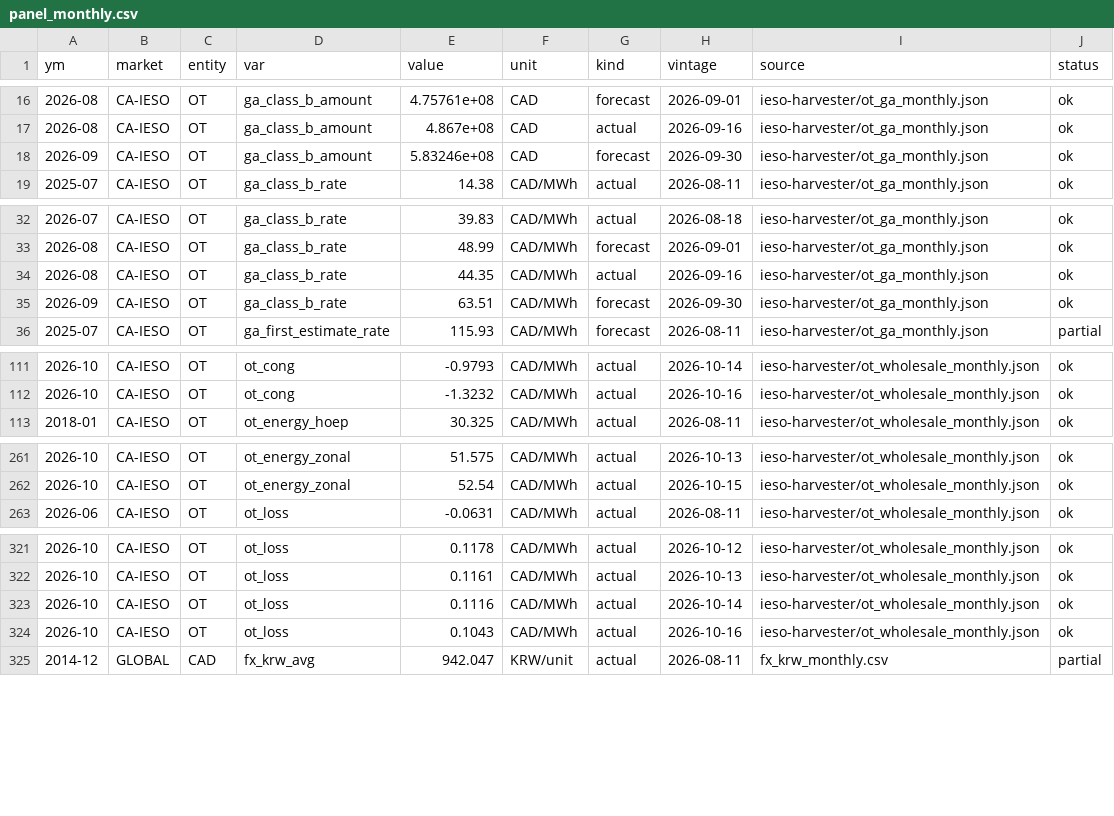
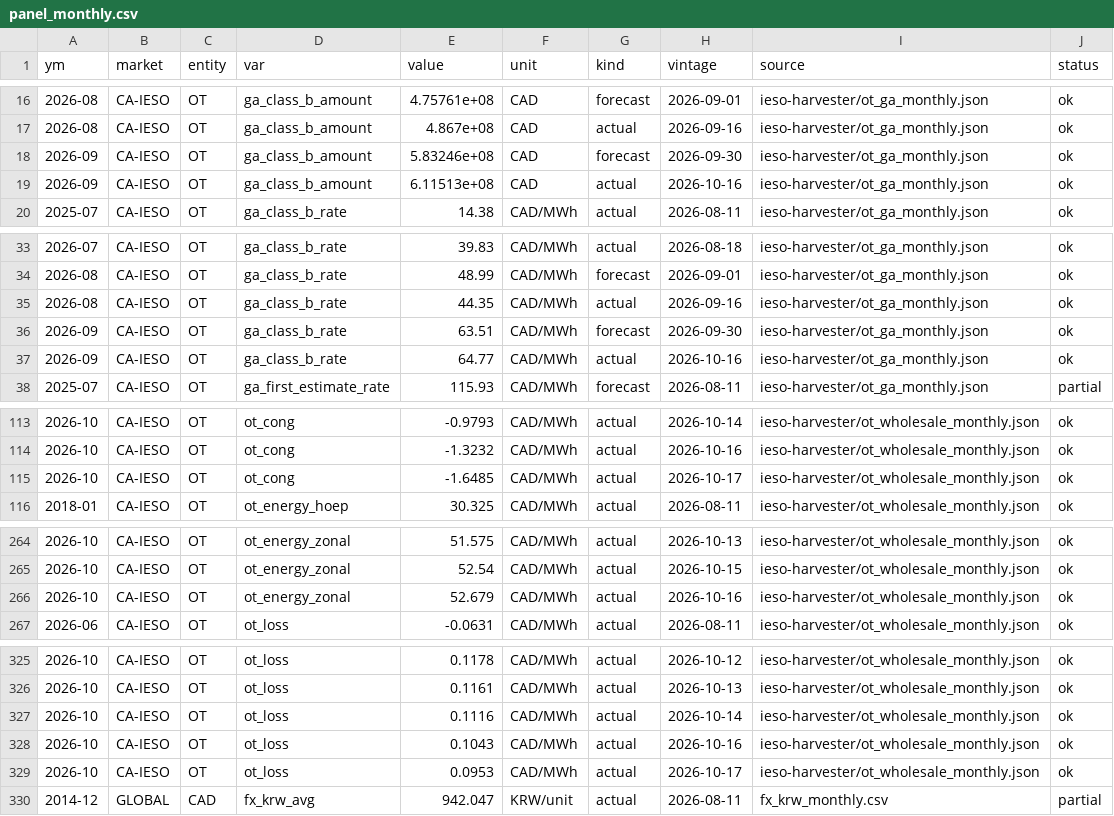
Before and after one commit to bnkim192/eia-harvester, a CSV file: panel_monthly.csv, drawn as a sheet; only a part is shown, gaps mark what is left out; the diff covers the shown part only; the diff names each change by its address in the sheet, - before the commit and + after, or states it on an @@ line.

```diff
--- a/panel_monthly.csv
+++ b/panel_monthly.csv
+row 19: 2026-09 | CA-IESO | OT | ga_class_b_amount | 6.11513e+08 | CAD | actual | 2026-10-16 | ieso-harvester/ot_ga_monthly.json | ok
+row 37: 2026-09 | CA-IESO | OT | ga_class_b_rate | 64.77 | CAD/MWh | actual | 2026-10-16 | ieso-harvester/ot_ga_monthly.json | ok
+row 115: 2026-10 | CA-IESO | OT | ot_cong | -1.6485 | CAD/MWh | actual | 2026-10-17 | ieso-harvester/ot_wholesale_monthly.json | ok
+row 266: 2026-10 | CA-IESO | OT | ot_energy_zonal | 52.679 | CAD/MWh | actual | 2026-10-16 | ieso-harvester/ot_wholesale_monthly.json | ok
+row 329: 2026-10 | CA-IESO | OT | ot_loss | 0.0953 | CAD/MWh | actual | 2026-10-17 | ieso-harvester/ot_wholesale_monthly.json | ok
```
Also changed, not shown: 14 added rows elsewhere in this file, backtest_scorecard.csv, fx_krw_daily.csv, 12 other files.
